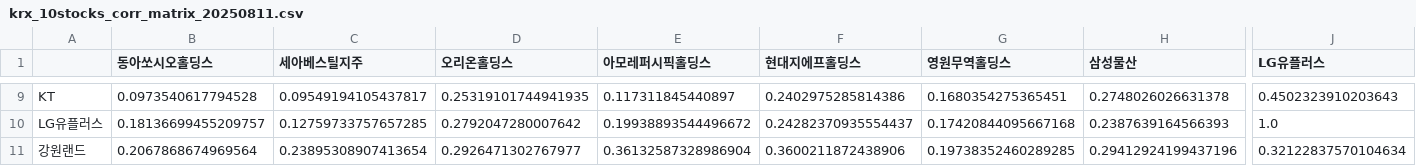
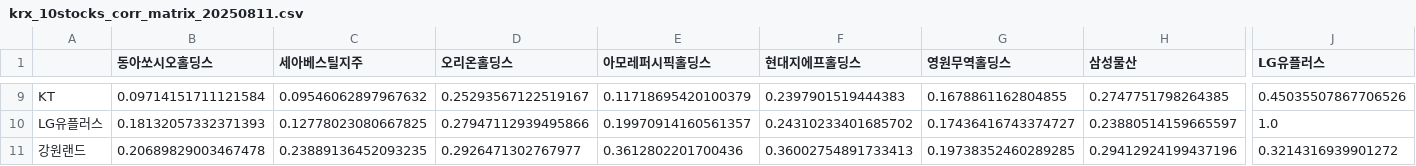
Before and after one commit to Donggyu-Kim1/portfolio, a CSV file: data/20250811/correlation/krx_10stocks_corr_matrix_20250811.csv, drawn as a sheet; only a part is shown, gaps mark what is left out; the diff covers the shown part only; the diff names each change by its address in the sheet, - before the commit and + after, or states it on an @@ line.

```diff
--- a/data/20250811/correlation/krx_10stocks_corr_matrix_20250811.csv
+++ b/data/20250811/correlation/krx_10stocks_corr_matrix_20250811.csv
-B9 (동아쏘시오홀딩스): 0.0973540617794528
+B9 (동아쏘시오홀딩스): 0.09714151711121584
-C9 (세아베스틸지주): 0.09549194105437817
+C9 (세아베스틸지주): 0.09546062897967632
-D9 (오리온홀딩스): 0.25319101744941935
+D9 (오리온홀딩스): 0.25293567122519167
-E9 (아모레퍼시픽홀딩스): 0.117311845440897
+E9 (아모레퍼시픽홀딩스): 0.11718695420100379
-F9 (현대지에프홀딩스): 0.2402975285814386
+F9 (현대지에프홀딩스): 0.2397901519444383
-G9 (영원무역홀딩스): 0.1680354275365451
+G9 (영원무역홀딩스): 0.1678861162804855
-H9 (삼성물산): 0.2748026026631378
+H9 (삼성물산): 0.2747751798264385
-J9 (LG유플러스): 0.4502323910203643
+J9 (LG유플러스): 0.45035507867706526
-B10 (동아쏘시오홀딩스): 0.18136699455209757
+B10 (동아쏘시오홀딩스): 0.18132057332371393
-C10 (세아베스틸지주): 0.12759733757657285
+C10 (세아베스틸지주): 0.12778023080667825
-D10 (오리온홀딩스): 0.2792047280007642
+D10 (오리온홀딩스): 0.27947112939495866
-E10 (아모레퍼시픽홀딩스): 0.19938893544496672
+E10 (아모레퍼시픽홀딩스): 0.19970914160561357
-F10 (현대지에프홀딩스): 0.24282370935554437
+F10 (현대지에프홀딩스): 0.24310233401685702
-G10 (영원무역홀딩스): 0.17420844095667168
+G10 (영원무역홀딩스): 0.17436416743374727
-H10 (삼성물산): 0.2387639164566393
+H10 (삼성물산): 0.23880514159665597
-B11 (동아쏘시오홀딩스): 0.2067868674969564
+B11 (동아쏘시오홀딩스): 0.20689829003467478
-C11 (세아베스틸지주): 0.23895308907413654
+C11 (세아베스틸지주): 0.23889136452093235
-E11 (아모레퍼시픽홀딩스): 0.36132587328986904
+E11 (아모레퍼시픽홀딩스): 0.3612802201700436
-F11 (현대지에프홀딩스): 0.3600211872438906
+F11 (현대지에프홀딩스): 0.36002754891733413
-J11 (LG유플러스): 0.32122837570104634
+J11 (LG유플러스): 0.3214316939901272
```
Also changed, not shown: 58 edited cells elsewhere in this file, data/20250811/prices/krx_10stocks_close_20250811.csv, data/20250811/risk_summary/krx_10stocks_risk_summary_20250811.csv, 12 other files.
